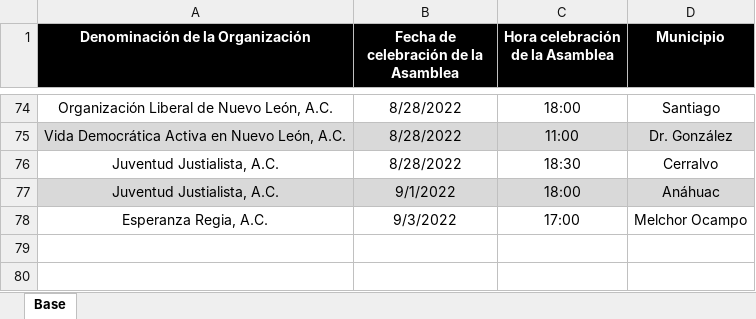
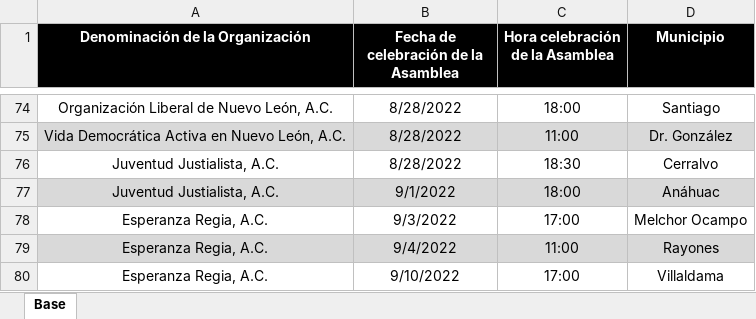
Before and after one commit to RitoCruz12/CalendarioDeAsambleas, an Excel workbook: Calendario de asambleas.xlsx, sheet Base, drawn as a sheet; only a part is shown, gaps mark what is left out; values as stored, in another font and other column widths than the file's, no borders; the diff names each change by its address in the sheet, - before the commit and + after, or states it on an @@ line.

Commit message:
assembly update 25

```diff
--- a/Calendario de asambleas.xlsx (sheet Base)
+++ b/Calendario de asambleas.xlsx (sheet Base)
+row 79: Esperanza Regia, A.C. | 9/4/2022 | 11:00 | Rayones
+row 80: Esperanza Regia, A.C. | 9/10/2022 | 17:00 | Villaldama
```
